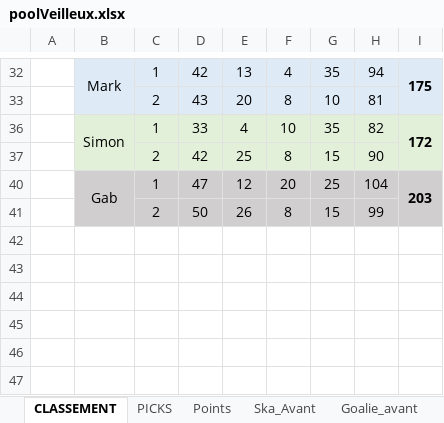
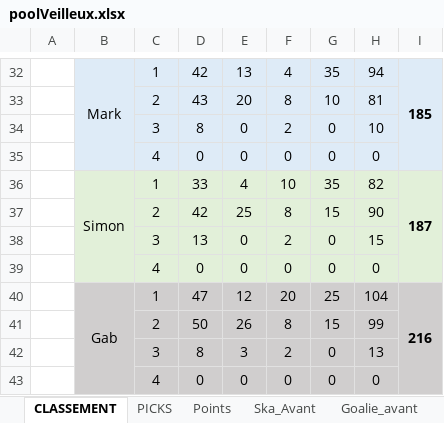
Before and after one commit to defoyalex/defoyalex.github.io, an Excel workbook: poolVeilleux.xlsx, sheet CLASSEMENT, drawn as a sheet; only a part is shown, gaps mark what is left out; values as stored, in another font and other column widths than the file's, no borders; the diff covers the shown part only; the diff names each change by its address in the sheet, - before the commit and + after, or states it on an @@ line.

```diff
--- a/poolVeilleux.xlsx (sheet CLASSEMENT)
+++ b/poolVeilleux.xlsx (sheet CLASSEMENT)
-I32: 175
+I32: 185
+row 34:  |  | 3 | 8 | 0 | 2 | 0 | 10
@@ row 35 unhidden:  |  | 4 | 0 | 0 | 0 | 0 | 0 @@
-I36: 172
+I36: 187
+row 38:  |  | 3 | 13 | 0 | 2 | 0 | 15
@@ row 39 unhidden:  |  | 4 | 0 | 0 | 0 | 0 | 0 @@
-I40: 203
+I40: 216
+row 42:  |  | 3 | 8 | 3 | 2 | 0 | 13
@@ row 43 unhidden:  |  | 4 | 0 | 0 | 0 | 0 | 0 @@
```
Also changed, not shown: 10 added rows, 5 removed rows, 5 hidden or unhidden rows and 8 edited cells elsewhere in this sheet, sheet Points, sheet PICKS, other sheet tabs, formulas that keep their value, hidden cells, 4 other files.
